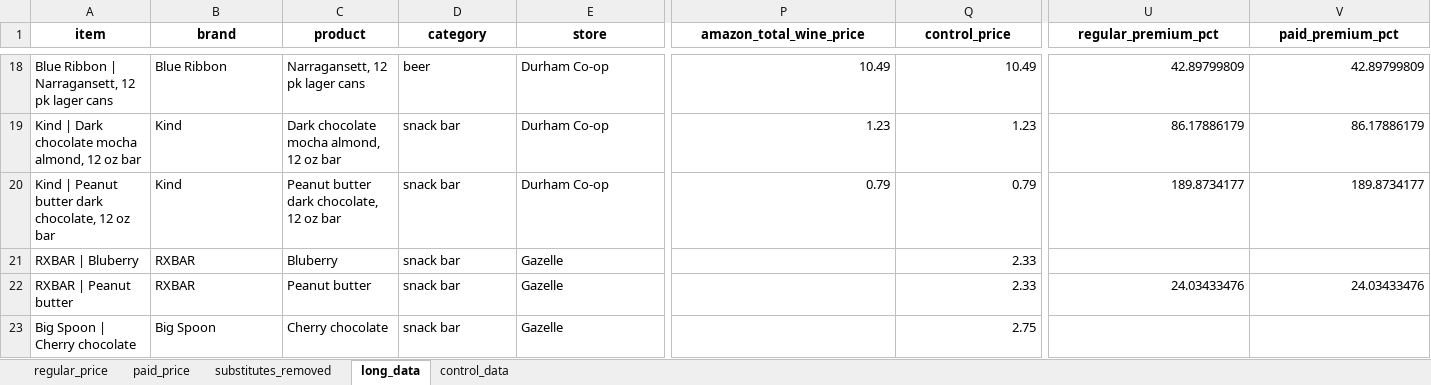
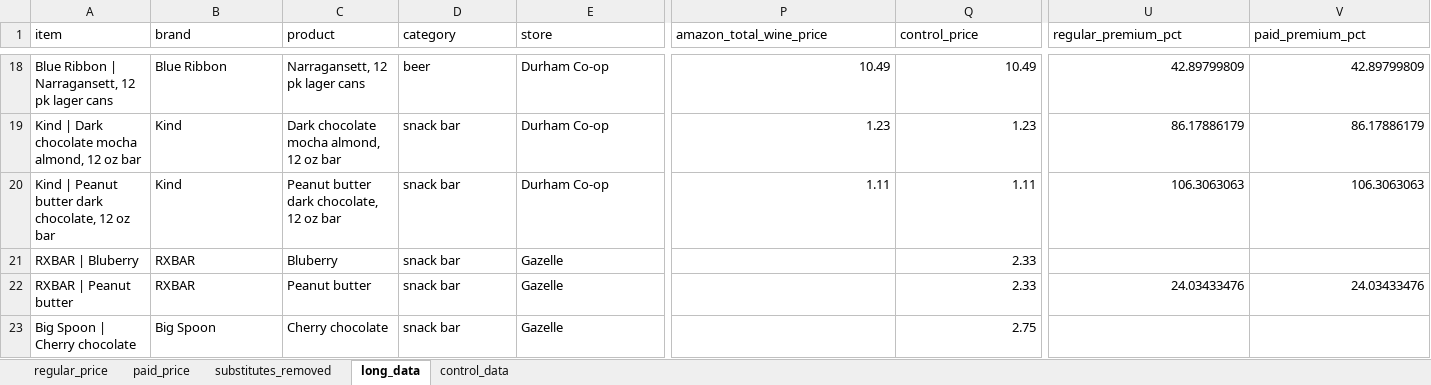
Before and after one commit to sienna-wangxy/store-price-premium, an Excel workbook: data/clean/price_table.xlsx, sheet long_data, drawn as a sheet; only a part is shown, gaps mark what is left out; values as stored, in another font and other column widths than the file's, no borders; the diff covers the shown part only; the diff names each change by its address in the sheet, - before the commit and + after, or states it on an @@ line.

```diff
--- a/data/clean/price_table.xlsx (sheet long_data)
+++ b/data/clean/price_table.xlsx (sheet long_data)
@@ A1:V1 bold: on → off, alignment: center → left @@
-P20 (amazon_total_wine_price): 0.79
+P20 (amazon_total_wine_price): 1.11
-Q20 (control_price): 0.79
+Q20 (control_price): 1.11
-U20 (regular_premium_pct): 189.8734177
+U20 (regular_premium_pct): 106.3063063
-V20 (paid_premium_pct): 189.8734177
+V20 (paid_premium_pct): 106.3063063
```
Also changed, not shown: 14 edited cells and cell formats elsewhere in this sheet, sheet control_data, sheet substitutes_removed, sheet paid_price, sheet regular_price, data/raw/ground_truth.xlsx, 22 other files.
